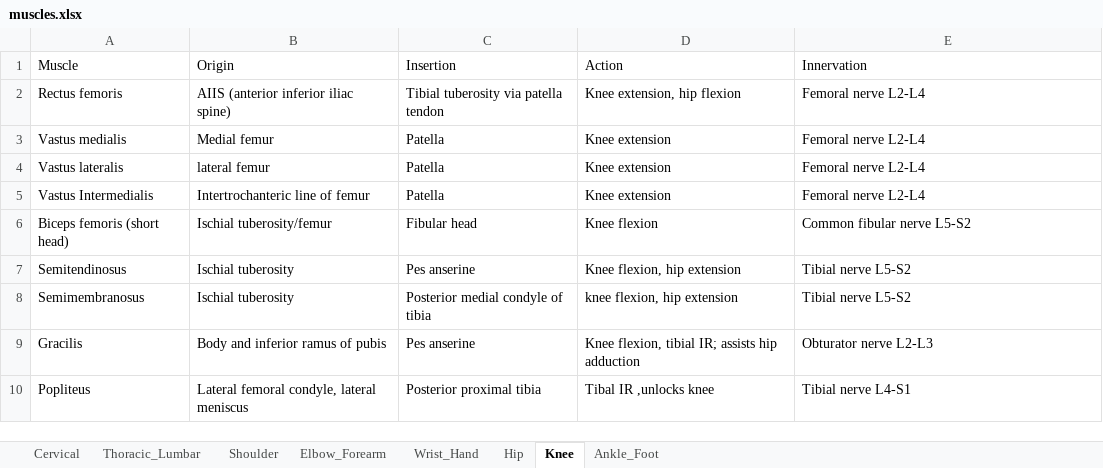
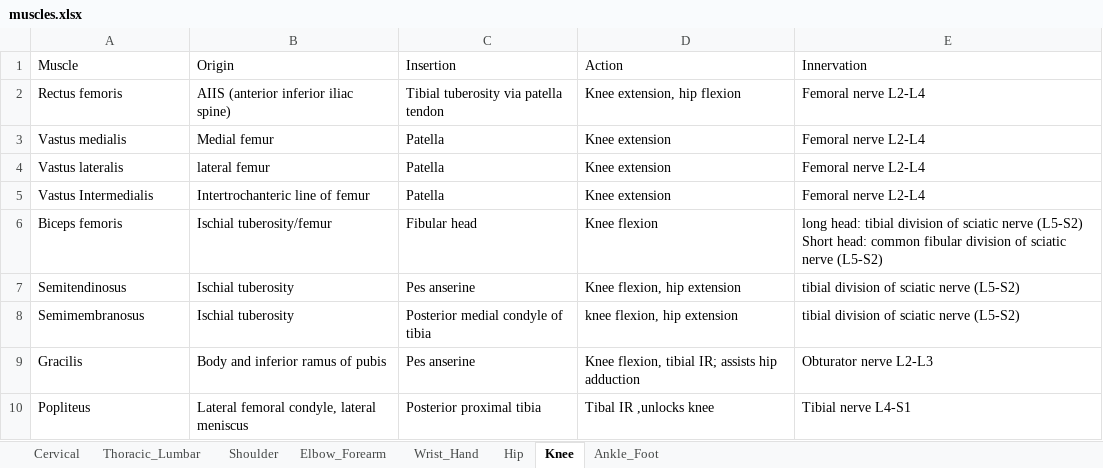
Before and after one commit to CTeezy1/myomaster, an Excel workbook: src/data/muscles.xlsx, sheet Knee, drawn as a sheet; values as stored, in another font and other column widths than the file's, no borders; the diff names each change by its address in the sheet, - before the commit and + after, or states it on an @@ line.

```diff
--- a/src/data/muscles.xlsx (sheet Knee)
+++ b/src/data/muscles.xlsx (sheet Knee)
-A6 (Muscle): Biceps femoris (short head)
+A6 (Muscle): Biceps femoris
-E6 (Innervation): Common fibular nerve L5-S2
+E6 (Innervation): long head: tibial division of sciatic nerve (L5-S2) Short head: common fibular division of sciatic nerve (L5-S2)
-E7:E8 (Innervation): Tibial nerve L5-S2
+E7:E8 (Innervation): tibial division of sciatic nerve (L5-S2)
```
Also changed, not shown: sheet Shoulder, 39 other files.
